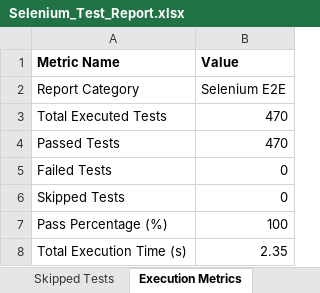
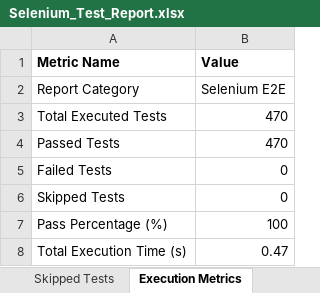
Before and after one commit to Jayakrishna2005/BorrowBuddy, an Excel workbook: automation/reports/Selenium_Test_Report.xlsx, sheet Execution Metrics, drawn as a sheet; values as stored, in another font and other column widths than the file's, no borders; the diff names each change by its address in the sheet, - before the commit and + after, or states it on an @@ line.

```diff
--- a/automation/reports/Selenium_Test_Report.xlsx (sheet Execution Metrics)
+++ b/automation/reports/Selenium_Test_Report.xlsx (sheet Execution Metrics)
-B8 (Value): 2.35
+B8 (Value): 0.47
```
Also changed, not shown: sheet Executed Test Cases, sheet Passed Tests, Test Results/Excel/Automation_Test_Report.xlsx, Test Results/Excel/Passed_Test_Cases.xlsx, 18 other files.
